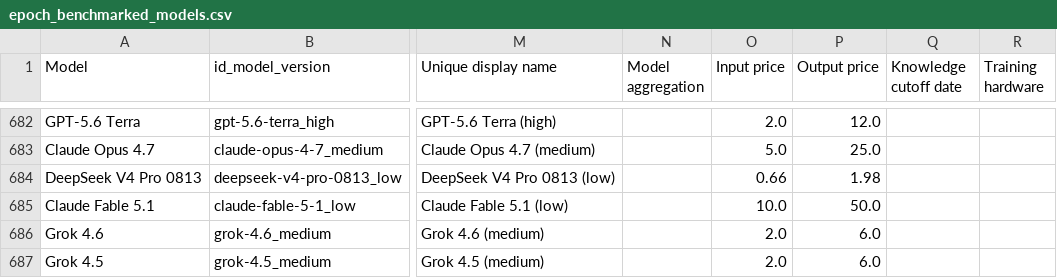
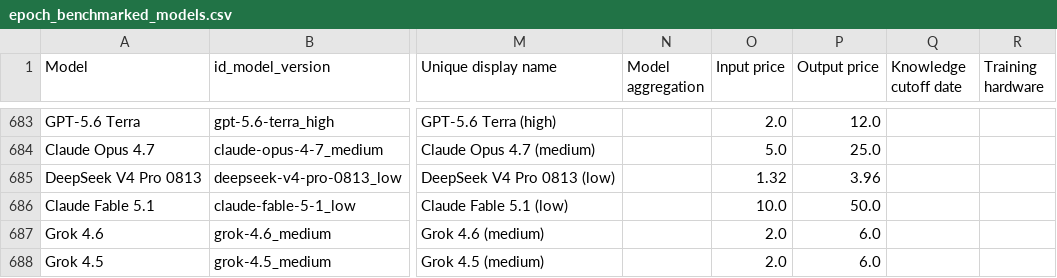
Before and after one commit to KonstantinPilz/china-training-compute, a CSV file: data/epoch_benchmarked_models.csv, drawn as a sheet; only a part is shown, gaps mark what is left out; addresses are those after the commit; the diff covers the shown part only; the diff names each change by its address in the sheet, - before the commit and + after, or states it on an @@ line.

```diff
--- a/data/epoch_benchmarked_models.csv
+++ b/data/epoch_benchmarked_models.csv
-O685 (Input price): 0.66
+O685 (Input price): 1.32
-P685 (Output price): 1.98
+P685 (Output price): 3.96
```
Also changed, not shown: 1 added row and 39 edited cells elsewhere in this file, 1 other file.
